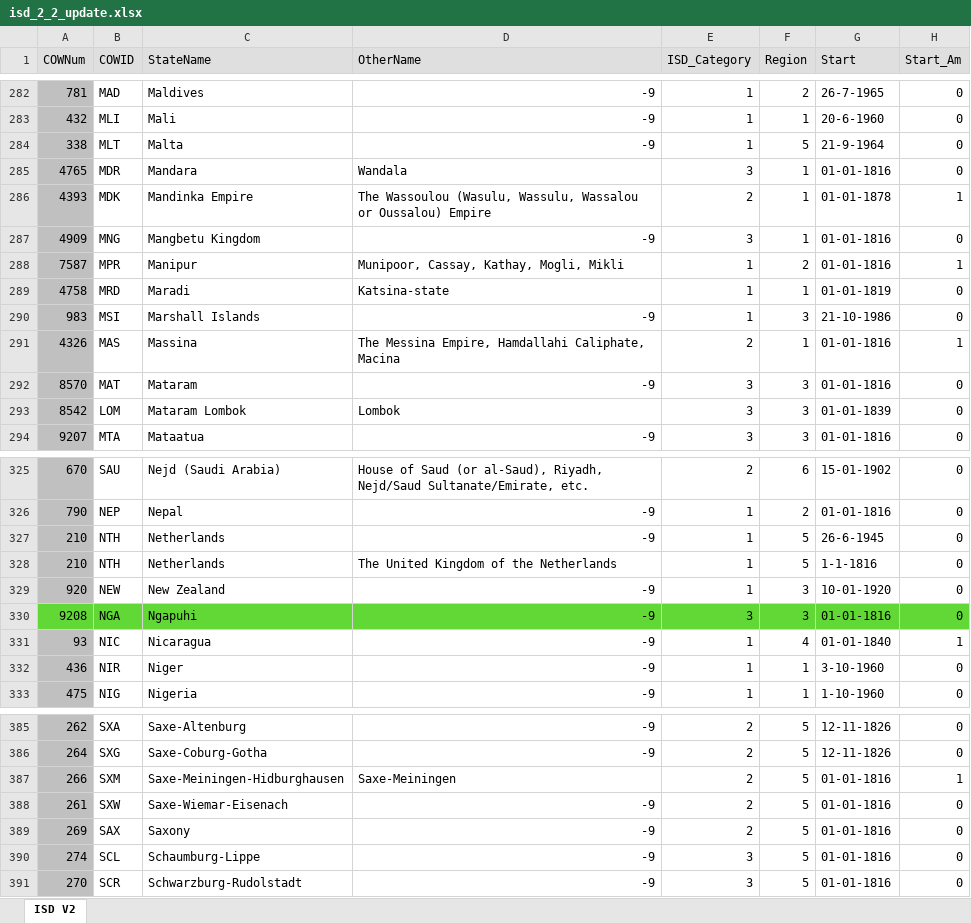
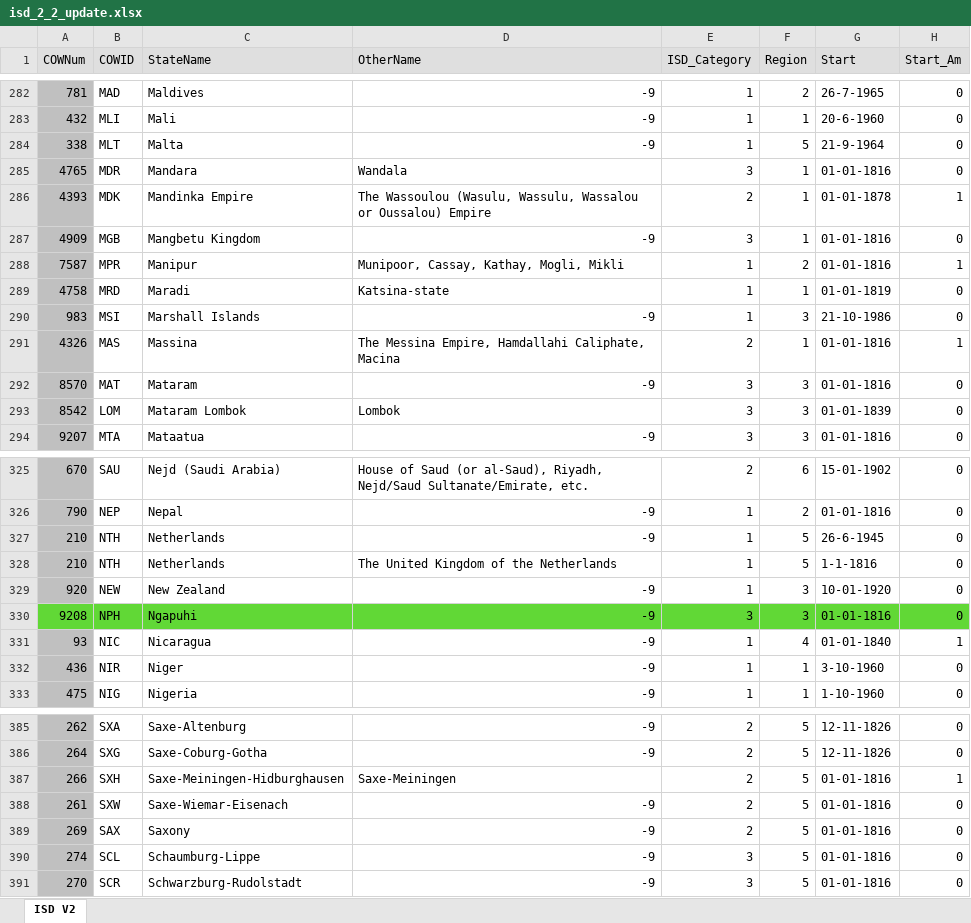
Before and after one commit to globalgov/manystates, an Excel workbook: data-raw/states/ISD/isd_2_2_update.xlsx, sheet ISD V2, drawn as a sheet; only a part is shown, gaps mark what is left out; values as stored, in another font and other column widths than the file's, no borders; the diff covers the shown part only; the diff names each change by its address in the sheet, - before the commit and + after, or states it on an @@ line.

```diff
--- a/data-raw/states/ISD/isd_2_2_update.xlsx (sheet ISD V2)
+++ b/data-raw/states/ISD/isd_2_2_update.xlsx (sheet ISD V2)
-B287 (COWID): MNG
+B287 (COWID): MGB
-B330 (COWID): NGA
+B330 (COWID): NPH
-B387 (COWID): SXM
+B387 (COWID): SXH
```
Also changed, not shown: 6 edited cells elsewhere in this sheet, 2 other files.
